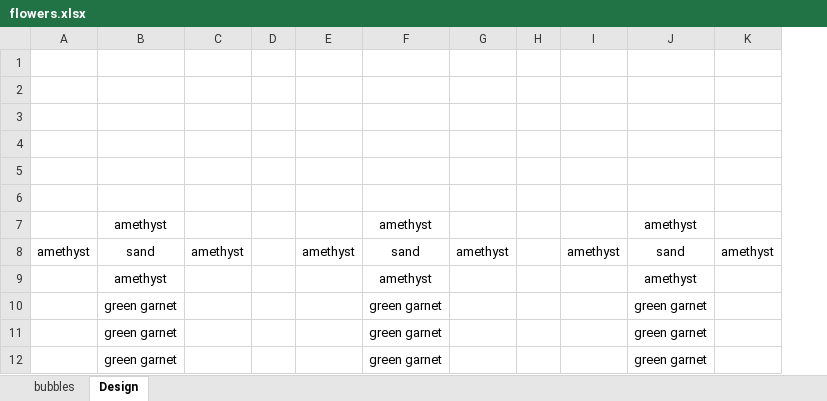
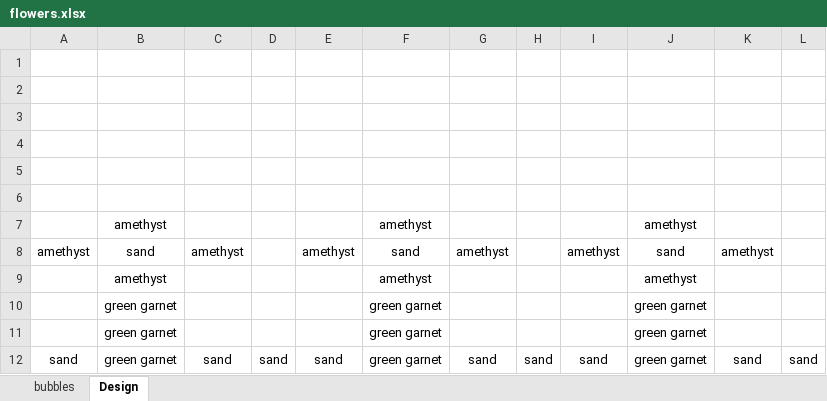
Before and after one commit to RHSBPASoftwareDevelopment2014/DrTetris, an Excel workbook: res/Levels/14/flowers.xlsx, sheet Design, drawn as a sheet; values as stored, in another font and other column widths than the file's, no borders; conditional formats not drawn; removed rows and columns are numbered as before the commit, all else as after; the diff names each change by its address in the sheet, - before the commit and + after, or states it on an @@ line.

```diff
--- a/res/Levels/14/flowers.xlsx (sheet Design)
+++ b/res/Levels/14/flowers.xlsx (sheet Design)
-column D, empty
+column D, empty
-column H, empty
+column H, empty
+column L, empty
-row 12:  | green garnet |  |  |  | green garnet |  |  |  | green garnet
+row 12: sand | green garnet | sand | sand | sand | green garnet | sand | sand | sand | green garnet | sand | sand
```
Also changed, not shown: sheet bubbles, res/Levels/17/wilting flower.xlsx, res/Levels/18/tree.xlsx, 12 other files.
